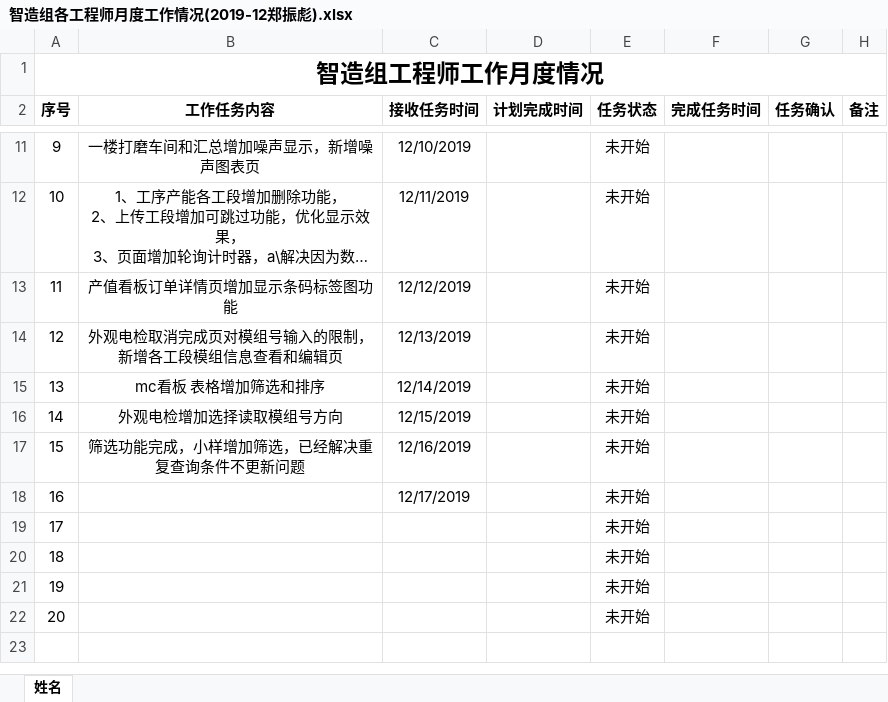
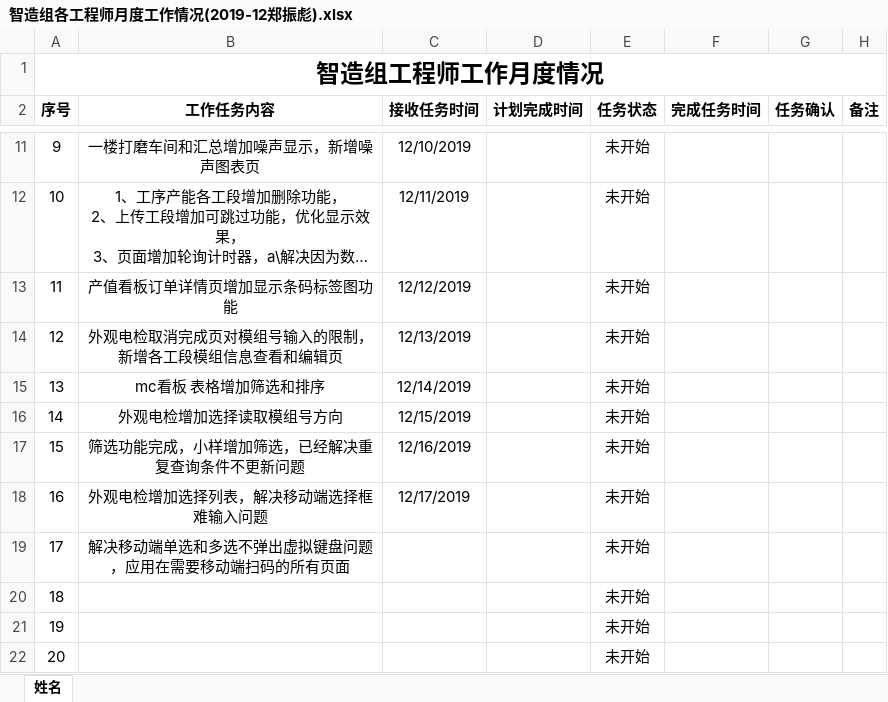
Before and after one commit to minibill11/DongLiBoy, an Excel workbook: 细节优化-190520不再更新/工作清单/智造组各工程师月度工作情况(2019-12郑振彪).xlsx, sheet 姓名, drawn as a sheet; only a part is shown, gaps mark what is left out; long unchanged cells end in …; values as stored, in another font and other column widths than the file's, no borders; conditional formats not drawn; the diff names each change by its address in the sheet, - before the commit and + after, or states it on an @@ line.

```diff
--- a/细节优化-190520不再更新/工作清单/智造组各工程师月度工作情况(2019-12郑振彪).xlsx (sheet 姓名)
+++ b/细节优化-190520不再更新/工作清单/智造组各工程师月度工作情况(2019-12郑振彪).xlsx (sheet 姓名)
-B18 (工作任务内容): (empty)
+B18 (工作任务内容): 外观电检增加选择列表，解决移动端选择框难输入问题
-B19 (工作任务内容): (empty)
+B19 (工作任务内容): 解决移动端单选和多选不弹出虚拟键盘问题，应用在需要移动端扫码的所有页面
```
Also changed, not shown: 51 other files.
